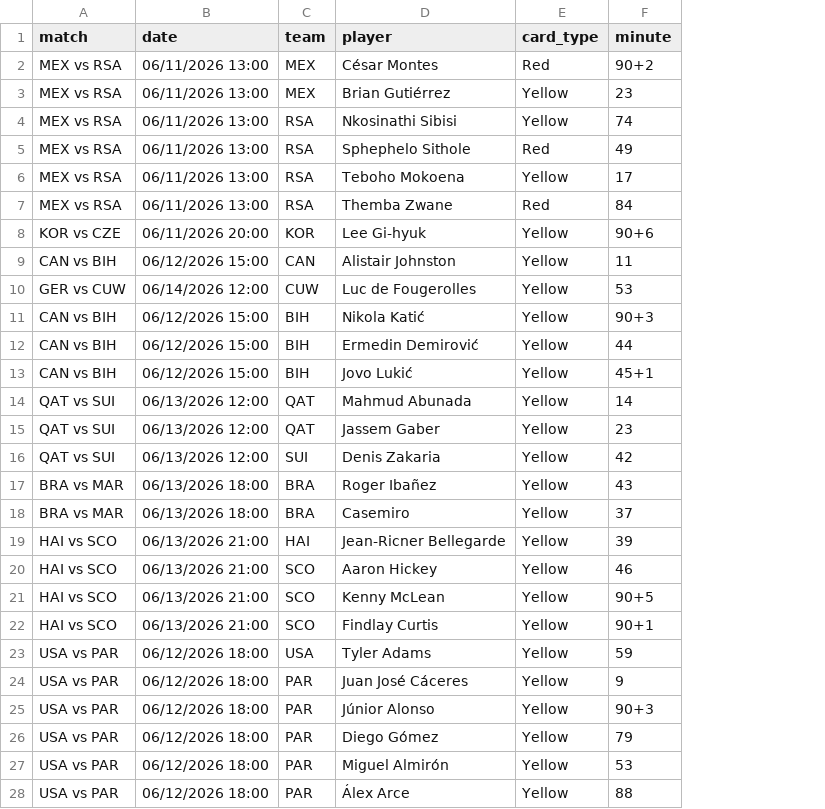
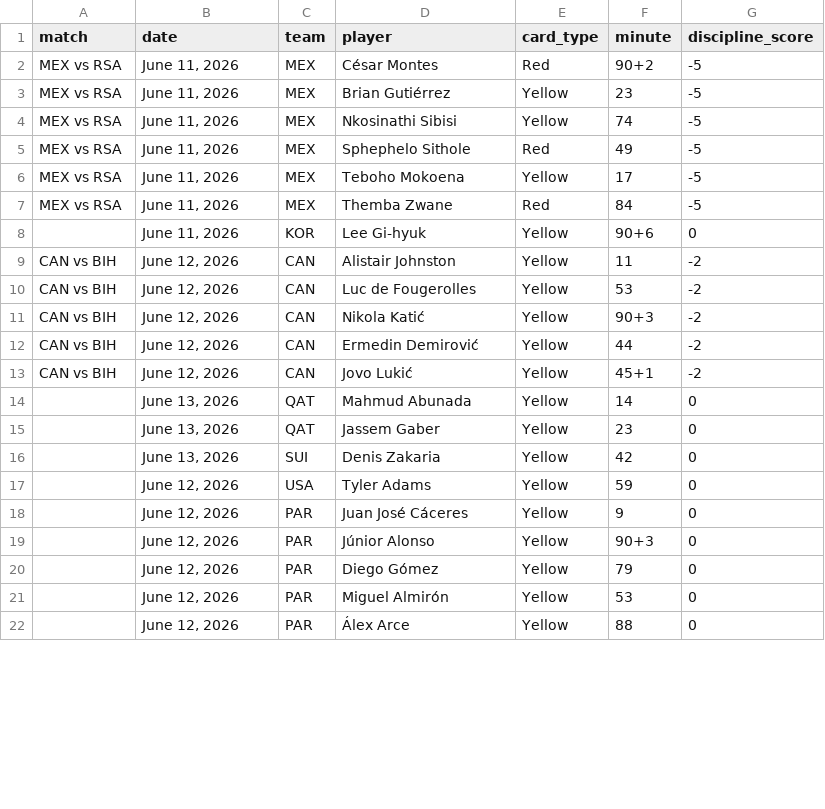
Before and after one commit to c0rm1/world-cup-sweepstakes, a CSV file: data/worldcup-cards-enriched.csv, drawn as a sheet; only a part is shown; removed rows and columns are numbered as before the commit, all else as after; the diff covers the shown part only; the diff names each change by its address in the sheet, - before the commit and + after, or states it on an @@ line.

Commit message:
Add discipline score tracking and display
- Scraper: Extract discipline scores from Wikipedia discipline tables
- Scraper: Filter games by earliest card (only keep games with earlier first cards)
- Scraper: Add discipline_score column to worldcup-cards.csv
- Enrichment: Pass through discipline_score to enriched CSV
- Frontend: Load and display discipline scores in team standings
- Discipline scores use FIFA fair play system (negative points)

```diff
--- a/data/worldcup-cards-enriched.csv
+++ b/data/worldcup-cards-enriched.csv
+column G (discipline_score), rows 2-22: -5 | -5 | -5 | -5 | -5 | -5 | 0 | -2 | -2 | -2 | -2 | -2 | 0 | 0 | 0 | 0 | 0 | 0 | 0 | 0 | 0
-B2:B7 (date): 06/11/2026 13:00
+B2:B7 (date): June 11, 2026
-C4:C7 (team): RSA
+C4:C7 (team): MEX
-A8 (match): KOR vs CZE
+A8 (match): (empty)
-B8 (date): 06/11/2026 20:00
+B8 (date): June 11, 2026
-B9 (date): 06/12/2026 15:00
+B9 (date): June 12, 2026
-A10 (match): GER vs CUW
+A10 (match): CAN vs BIH
-B10 (date): 06/14/2026 12:00
+B10 (date): June 12, 2026
-C10 (team): CUW
+C10 (team): CAN
-B11:B13 (date): 06/12/2026 15:00
+B11:B13 (date): June 12, 2026
-C11:C13 (team): BIH
+C11:C13 (team): CAN
-A14:A16 (match): QAT vs SUI
+A14:A16 (match): (empty)
-B14:B16 (date): 06/13/2026 12:00
+B14:B16 (date): June 13, 2026
-row 17: BRA vs MAR | 06/13/2026 18:00 | BRA | Roger Ibañez | Yellow | 43
-row 18: BRA vs MAR | 06/13/2026 18:00 | BRA | Casemiro | Yellow | 37
-row 19: HAI vs SCO | 06/13/2026 21:00 | HAI | Jean-Ricner Bellegarde | Yellow | 39
-row 20: HAI vs SCO | 06/13/2026 21:00 | SCO | Aaron Hickey | Yellow | 46
-row 21: HAI vs SCO | 06/13/2026 21:00 | SCO | Kenny McLean | Yellow | 90+5
-row 22: HAI vs SCO | 06/13/2026 21:00 | SCO | Findlay Curtis | Yellow | 90+1
-A17:A22 (match): USA vs PAR
+A17:A22 (match): (empty)
-B17:B22 (date): 06/12/2026 18:00
+B17:B22 (date): June 12, 2026
```
Also changed, not shown: 8 removed rows and 2 edited cells elsewhere in this file, 2 other files.
